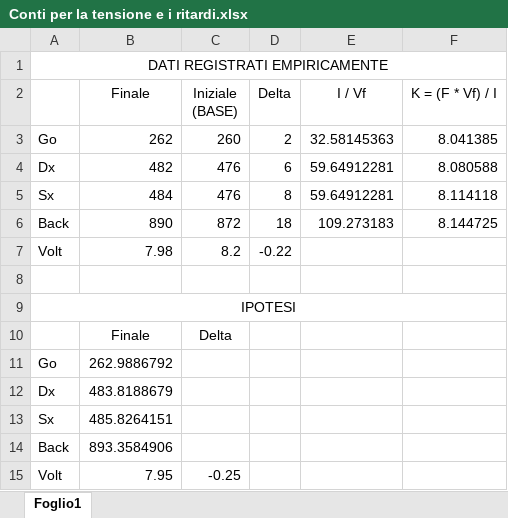
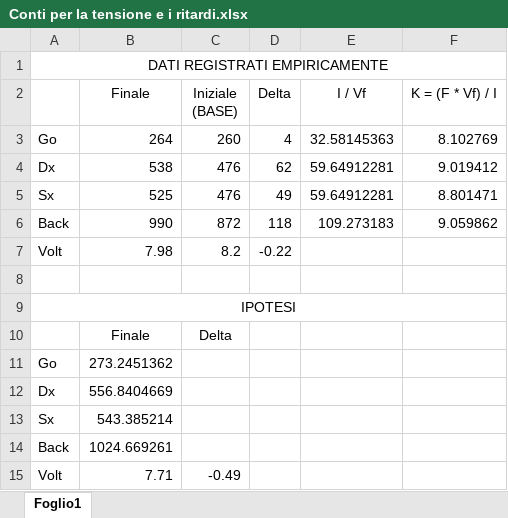
Before and after one commit to andreacb94/LabiRobot, an Excel workbook: Conti per la tensione e i ritardi.xlsx, sheet Foglio1, drawn as a sheet; values as stored, in another font and other column widths than the file's, no borders; the diff names each change by its address in the sheet, - before the commit and + after, or states it on an @@ line.

```diff
--- a/Conti per la tensione e i ritardi.xlsx (sheet Foglio1)
+++ b/Conti per la tensione e i ritardi.xlsx (sheet Foglio1)
-B3 (Finale): 262
+B3 (Finale): 264
-D3 (Delta): 2
+D3 (Delta): 4
-F3 (K = (F * Vf) / I): 8.041385
+F3 (K = (F * Vf) / I): 8.102769
-B4 (Finale): 482
+B4 (Finale): 538
-D4 (Delta): 6
+D4 (Delta): 62
-F4 (K = (F * Vf) / I): 8.080588
+F4 (K = (F * Vf) / I): 9.019412
-B5 (Finale): 484
+B5 (Finale): 525
-D5 (Delta): 8
+D5 (Delta): 49
-F5 (K = (F * Vf) / I): 8.114118
+F5 (K = (F * Vf) / I): 8.801471
-B6 (Finale): 890
+B6 (Finale): 990
-D6 (Delta): 18
+D6 (Delta): 118
-F6 (K = (F * Vf) / I): 8.144725
+F6 (K = (F * Vf) / I): 9.059862
-B11 (Finale): 262.9886792
+B11 (Finale): 273.2451362
-B12 (Finale): 483.8188679
+B12 (Finale): 556.8404669
-B13 (Finale): 485.8264151
+B13 (Finale): 543.385214
-B14 (Finale): 893.3584906
+B14 (Finale): 1024.669261
-B15 (Finale): 7.95
+B15 (Finale): 7.71
-C15 (Iniziale (BASE)): -0.25
+C15 (Iniziale (BASE)): -0.49
```
Also changed, not shown: 1 other file.
